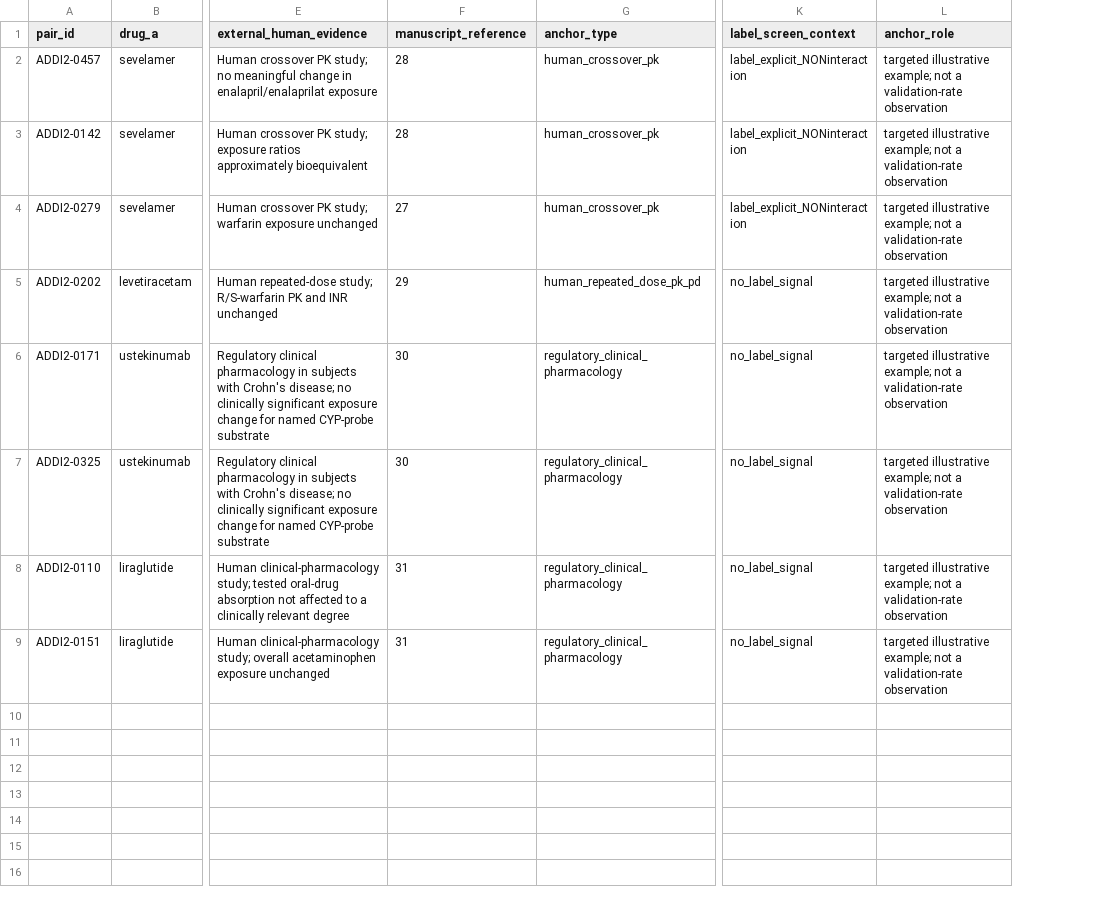
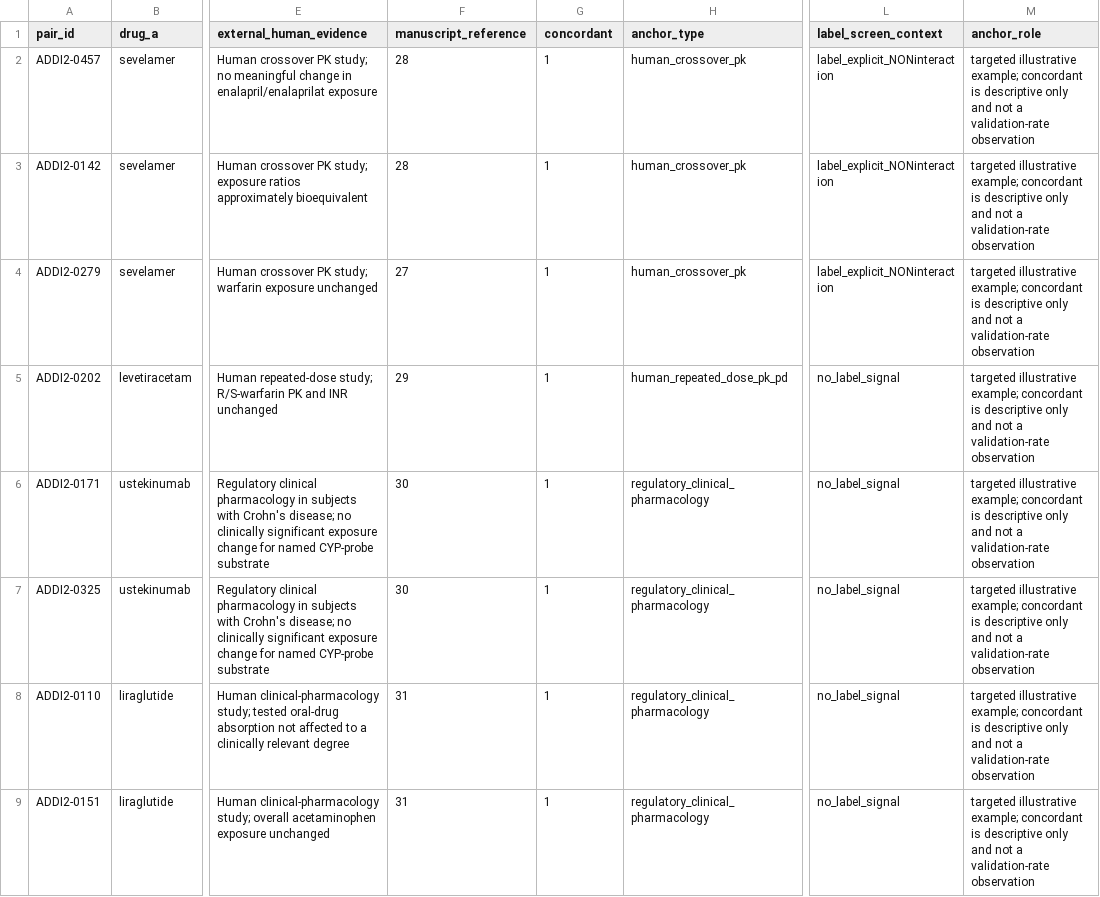
Before and after one commit to adeebnoor/ANTI-DDI, a CSV file: data/clinical_anchor_pairs.csv, drawn as a sheet; only a part is shown, gaps mark what is left out; addresses are those after the commit; the diff names each change by its address in the sheet, - before the commit and + after, or states it on an @@ line.

Commit message:
Preserve anchor schema while deprecating rate interpretation

```diff
--- a/data/clinical_anchor_pairs.csv
+++ b/data/clinical_anchor_pairs.csv
+column G (concordant), rows 2-9: all 1
-M2:M9 (anchor_role): …illustrative example; not a…
+M2:M9 (anchor_role): …illustrative example; concordant is descriptive only and not a…
```
